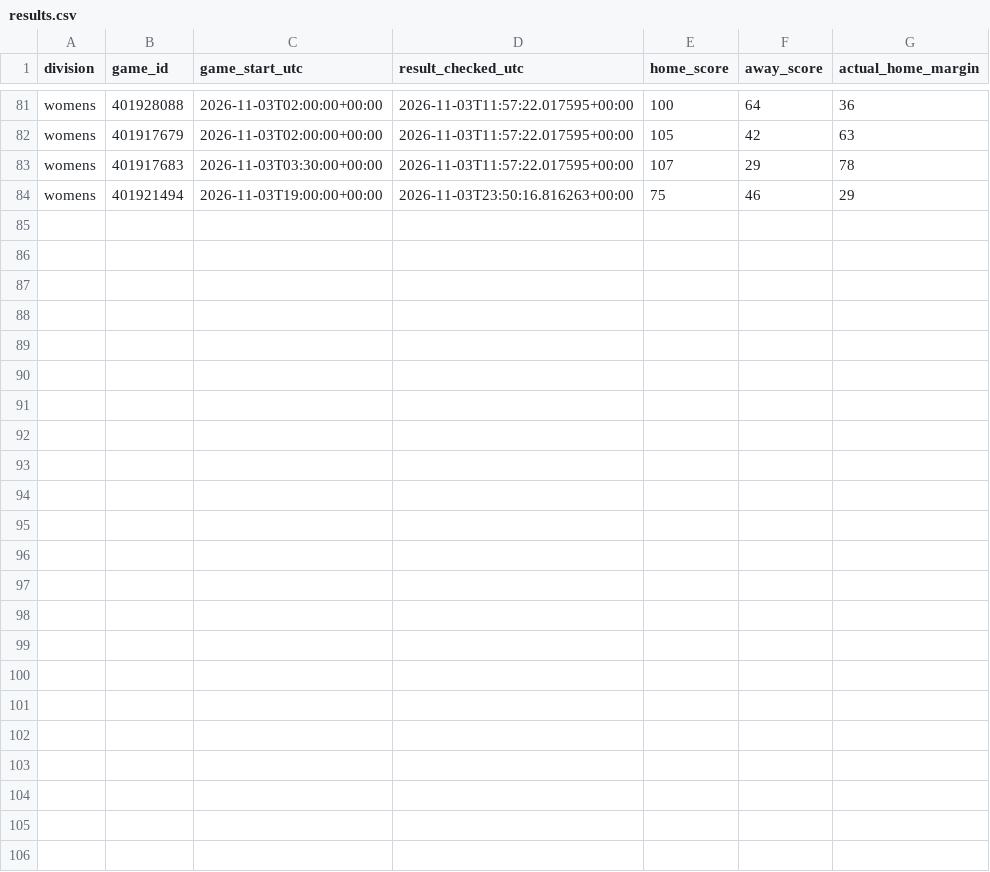
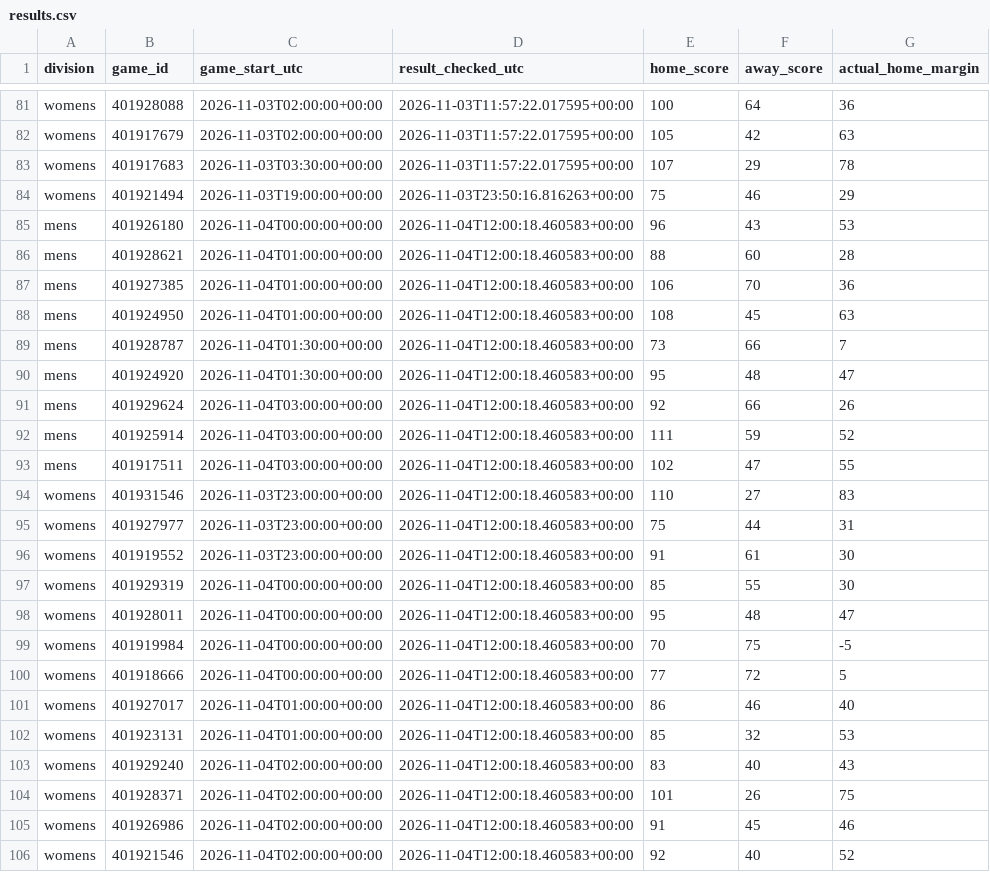
Before and after one commit to hcaver16-arch/college-basketball-ratings, a CSV file: data/cross_division_prospective/2026-27/results.csv, drawn as a sheet; only a part is shown, gaps mark what is left out; the diff names each change by its address in the sheet, - before the commit and + after, or states it on an @@ line.

```diff
--- a/data/cross_division_prospective/2026-27/results.csv
+++ b/data/cross_division_prospective/2026-27/results.csv
+row 85: mens | 401926180 | 2026-11-04T00:00:00+00:00 | 2026-11-04T12:00:18.460583+00:00 | 96 | 43 | 53
+row 86: mens | 401928621 | 2026-11-04T01:00:00+00:00 | 2026-11-04T12:00:18.460583+00:00 | 88 | 60 | 28
+row 87: mens | 401927385 | 2026-11-04T01:00:00+00:00 | 2026-11-04T12:00:18.460583+00:00 | 106 | 70 | 36
+row 88: mens | 401924950 | 2026-11-04T01:00:00+00:00 | 2026-11-04T12:00:18.460583+00:00 | 108 | 45 | 63
+row 89: mens | 401928787 | 2026-11-04T01:30:00+00:00 | 2026-11-04T12:00:18.460583+00:00 | 73 | 66 | 7
+row 90: mens | 401924920 | 2026-11-04T01:30:00+00:00 | 2026-11-04T12:00:18.460583+00:00 | 95 | 48 | 47
+row 91: mens | 401929624 | 2026-11-04T03:00:00+00:00 | 2026-11-04T12:00:18.460583+00:00 | 92 | 66 | 26
+row 92: mens | 401925914 | 2026-11-04T03:00:00+00:00 | 2026-11-04T12:00:18.460583+00:00 | 111 | 59 | 52
+row 93: mens | 401917511 | 2026-11-04T03:00:00+00:00 | 2026-11-04T12:00:18.460583+00:00 | 102 | 47 | 55
+row 94: womens | 401931546 | 2026-11-03T23:00:00+00:00 | 2026-11-04T12:00:18.460583+00:00 | 110 | 27 | 83
+row 95: womens | 401927977 | 2026-11-03T23:00:00+00:00 | 2026-11-04T12:00:18.460583+00:00 | 75 | 44 | 31
+row 96: womens | 401919552 | 2026-11-03T23:00:00+00:00 | 2026-11-04T12:00:18.460583+00:00 | 91 | 61 | 30
+row 97: womens | 401929319 | 2026-11-04T00:00:00+00:00 | 2026-11-04T12:00:18.460583+00:00 | 85 | 55 | 30
+row 98: womens | 401928011 | 2026-11-04T00:00:00+00:00 | 2026-11-04T12:00:18.460583+00:00 | 95 | 48 | 47
+row 99: womens | 401919984 | 2026-11-04T00:00:00+00:00 | 2026-11-04T12:00:18.460583+00:00 | 70 | 75 | -5
+row 100: womens | 401918666 | 2026-11-04T00:00:00+00:00 | 2026-11-04T12:00:18.460583+00:00 | 77 | 72 | 5
+row 101: womens | 401927017 | 2026-11-04T01:00:00+00:00 | 2026-11-04T12:00:18.460583+00:00 | 86 | 46 | 40
+row 102: womens | 401923131 | 2026-11-04T01:00:00+00:00 | 2026-11-04T12:00:18.460583+00:00 | 85 | 32 | 53
+row 103: womens | 401929240 | 2026-11-04T02:00:00+00:00 | 2026-11-04T12:00:18.460583+00:00 | 83 | 40 | 43
+row 104: womens | 401928371 | 2026-11-04T02:00:00+00:00 | 2026-11-04T12:00:18.460583+00:00 | 101 | 26 | 75
+row 105: womens | 401926986 | 2026-11-04T02:00:00+00:00 | 2026-11-04T12:00:18.460583+00:00 | 91 | 45 | 46
+row 106: womens | 401921546 | 2026-11-04T02:00:00+00:00 | 2026-11-04T12:00:18.460583+00:00 | 92 | 40 | 52
```
Also changed, not shown: 2 other files.
